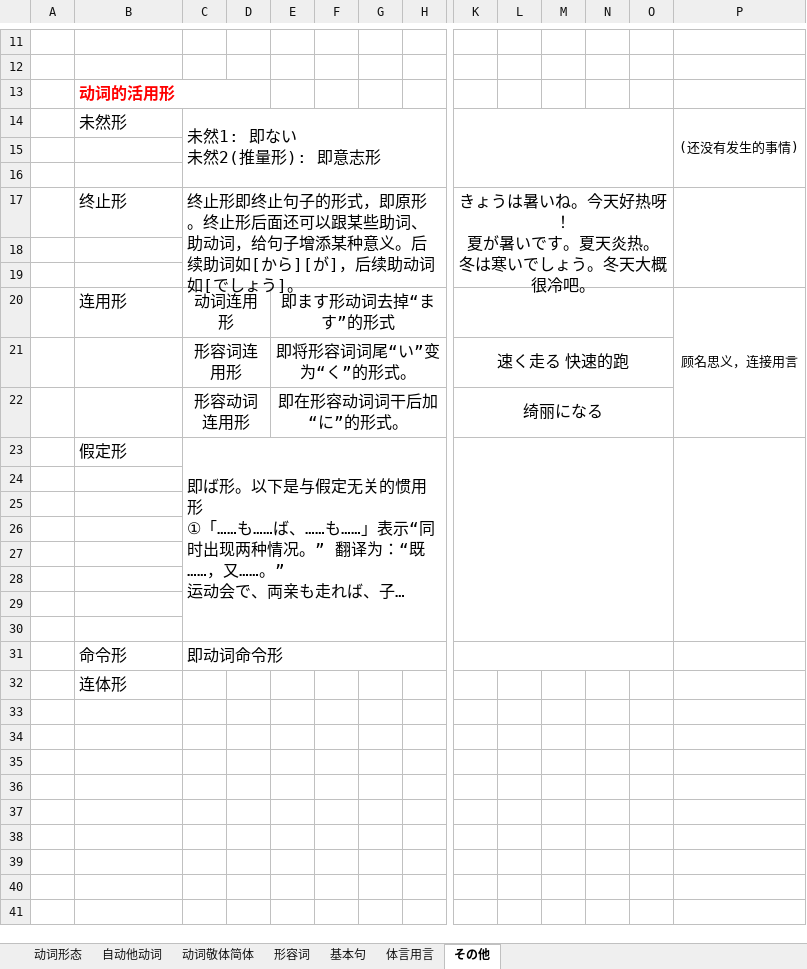
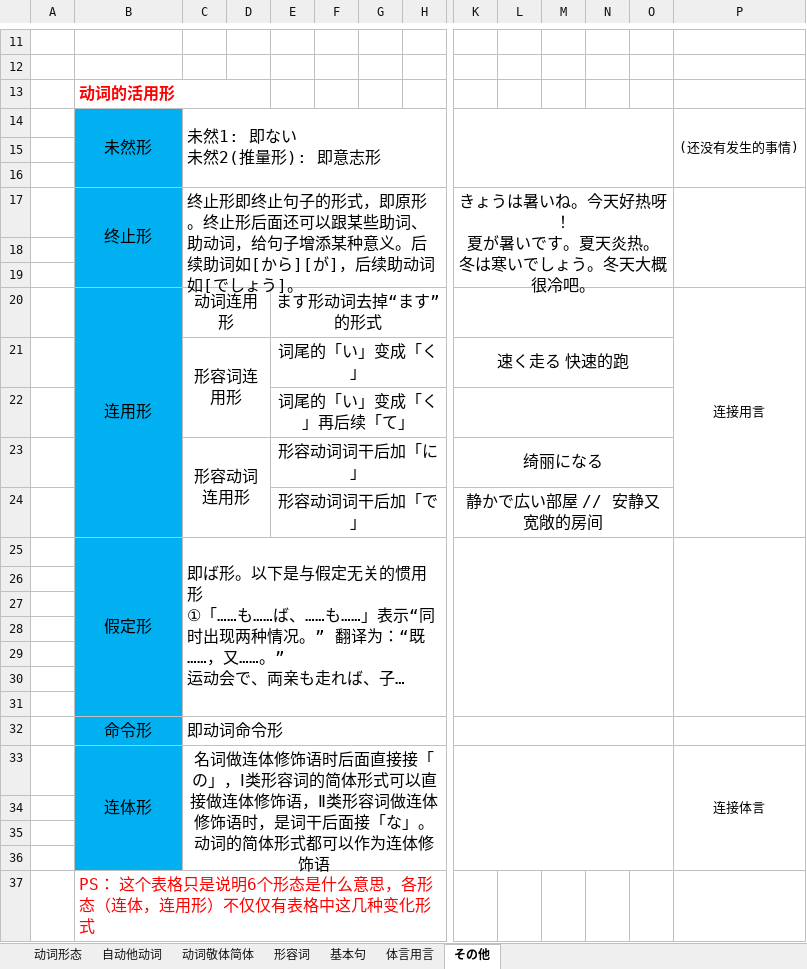
Before and after one commit to SimKon/Documents, an Excel workbook: 日语.xlsx, sheet その他, drawn as a sheet; only a part is shown, gaps mark what is left out; long unchanged cells end in …; values as stored, in another font and other column widths than the file's, no borders; removed rows and columns are numbered as before the commit, all else as after; rows hold the shown columns only; the diff names each change by its address in the sheet, - before the commit and + after, or states it on an @@ line.

Commit message:
update in company

```diff
--- a/日语.xlsx (sheet その他)
+++ b/日语.xlsx (sheet その他)
-B14:B21 fill: none
+B14:B21 fill: #00B0F0
-B14 alignment: left
+B14 alignment: center
+B14:B16 merged
-B17 alignment: left
+B17 alignment: center
+B17:B19 merged
-B20 alignment: left
+B20 alignment: center
+B20:B24 merged
-E20: 即ます形动词去掉“ます”的形式
+E20: ます形动词去掉“ます”的形式
-P20: 顾名思义，连接用言
+P20: 连接用言
-E21: 即将形容词词尾“い”变为“く”的形式。
+E21: 词尾的「い」变成「く」
+row 22:  |  |  |  | 词尾的「い」变成「く」再后续「て」
-B23 fill: none
+B23 fill: #00B0F0
-E23: 即在形容动词词干后加“に”的形式。
+E23: 形容动词词干后加「に」
+row 24:  |  |  |  | 形容动词词干后加「で」 |  |  |  | 静かで広い部屋 // 安静又宽敞的房间
-B25:B31 fill: none
+B25:B31 fill: #00B0F0
-B25 alignment: left
+B25 alignment: center
+B25:B31 merged
-C23:J30 merged
+C25:J31 merged
-K23:O30 merged
+K25:O31 merged
-P23:P30 merged
+P25:P31 merged
+row 32:  | 命令形 | 即动词命令形
+row 33:  | 连体形 | 名词做连体修饰语时后面直接接「の」，Ⅰ类形容词的简体形式可以直接做连体修饰语，Ⅱ类形容词做连体修饰语时，是词干后面接「な」。动词的简体形式都可以作为连体修饰语 |  |  |  |  |  |  |  |  |  |  | 连接体言
-B34:B35 fill: none
+B34:B35 fill: #00B0F0
-row 35:  | 命令形 | 即动词命令形
+row 35: (empty)
-C31:J31 merged
-K31:O31 merged
+row 36: (empty)
-B37: 连体形
+B37: PS： 这个表格只是说明6个形态是什么意思，各形态（连体，连用形）不仅仅有表格中这几种变化形式
-B37 text colour: black
+B37 text colour: #FF0000
```
